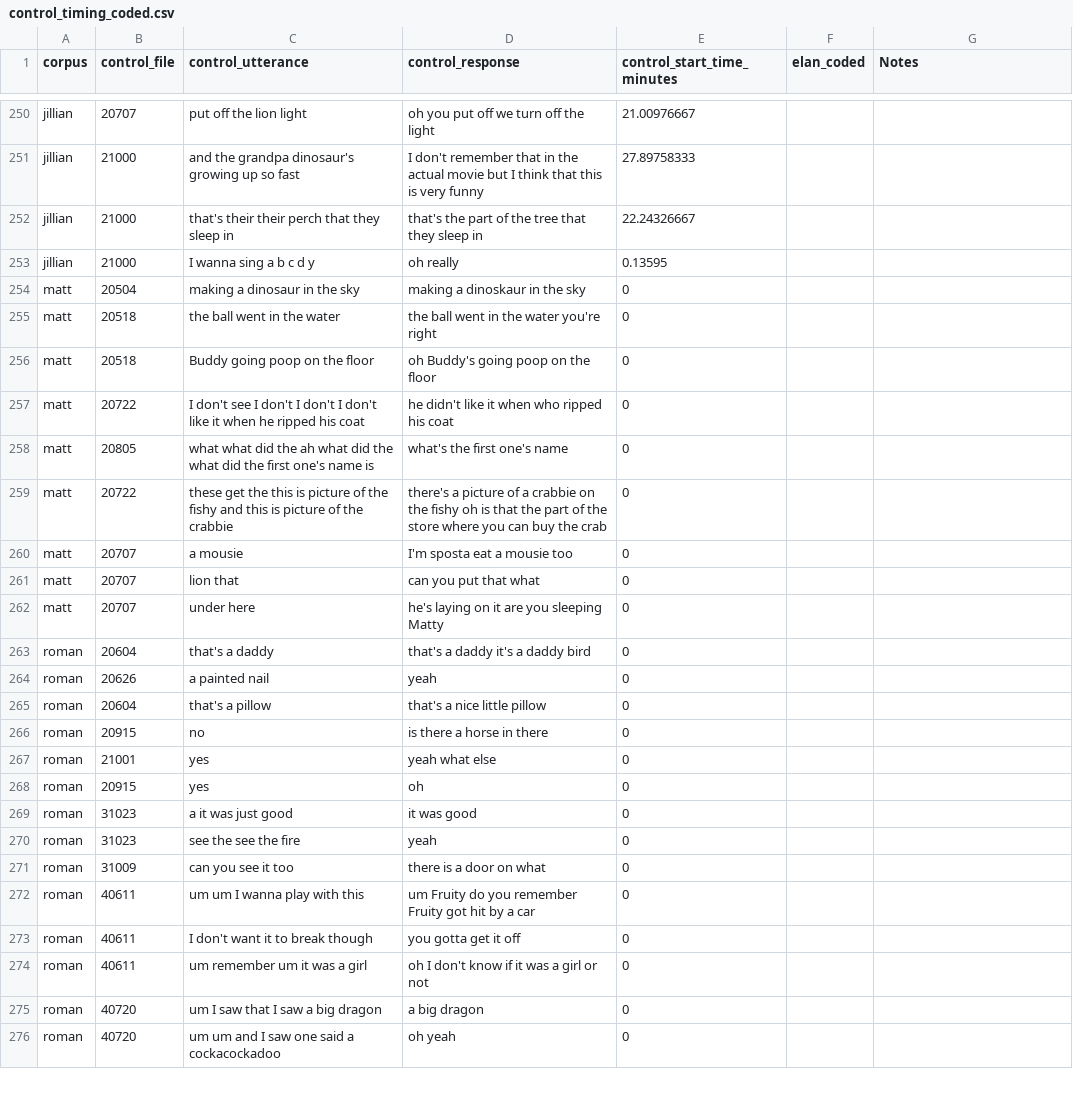
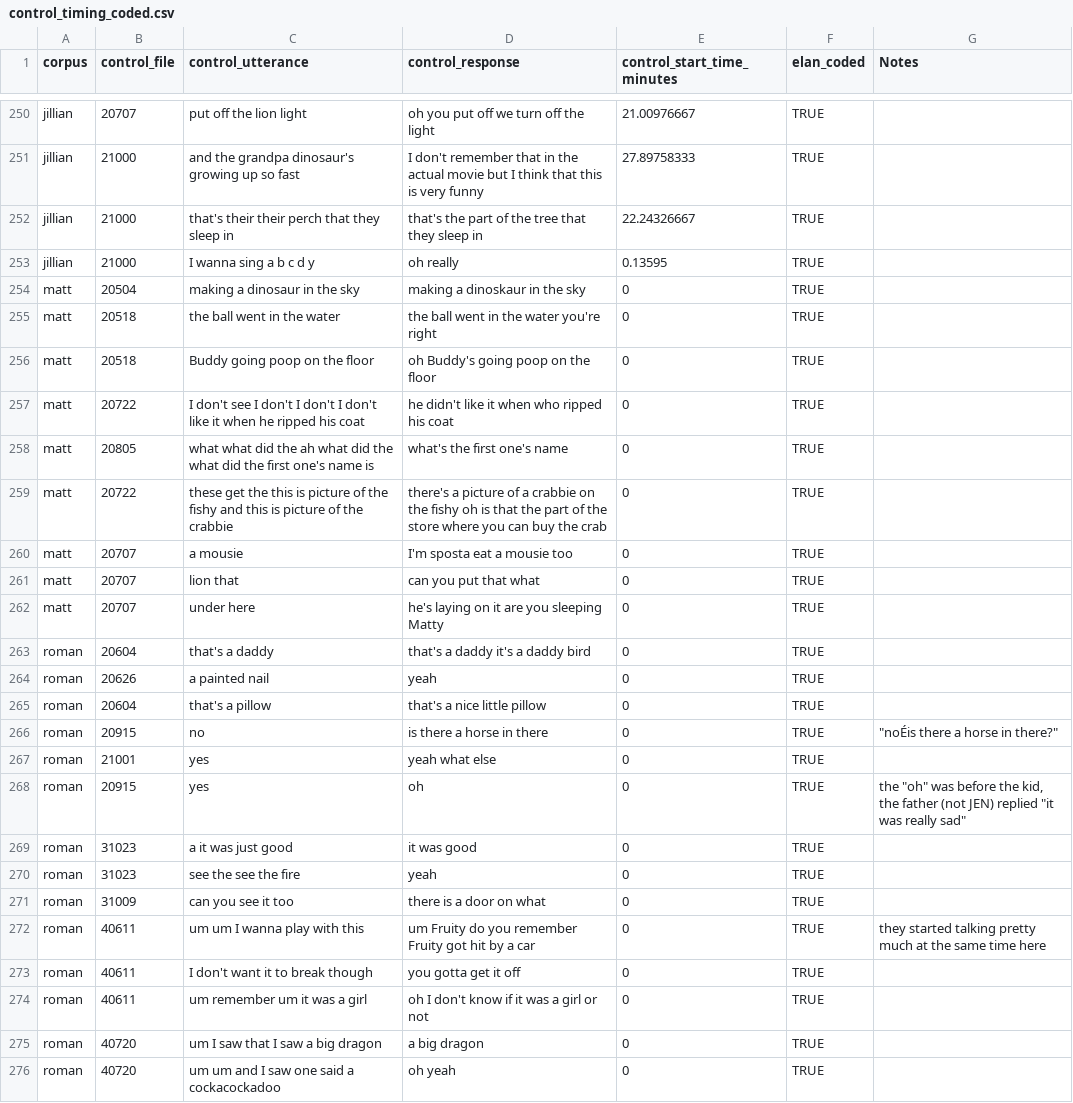
Before and after one commit to meganwal/irregular-timing, a CSV file: corpus/coded_data/control_timing_coded.csv, drawn as a sheet; only a part is shown, gaps mark what is left out; the diff covers the shown part only; the diff names each change by its address in the sheet, - before the commit and + after, or states it on an @@ line.

Commit message:
finish elan coding

```diff
--- a/corpus/coded_data/control_timing_coded.csv
+++ b/corpus/coded_data/control_timing_coded.csv
-F250:F276 (elan_coded): (empty)
+F250:F276 (elan_coded): TRUE
-G266 (Notes): (empty)
+G266 (Notes): "noÉis there a horse in there?"
-G268 (Notes): (empty)
+G268 (Notes): the "oh" was before the kid, the father (not JEN) replied "it was really sad"
-G272 (Notes): (empty)
+G272 (Notes): they started talking pretty much at the same time here
```
Also changed, not shown: 66 edited cells elsewhere in this file, 46 other files.
